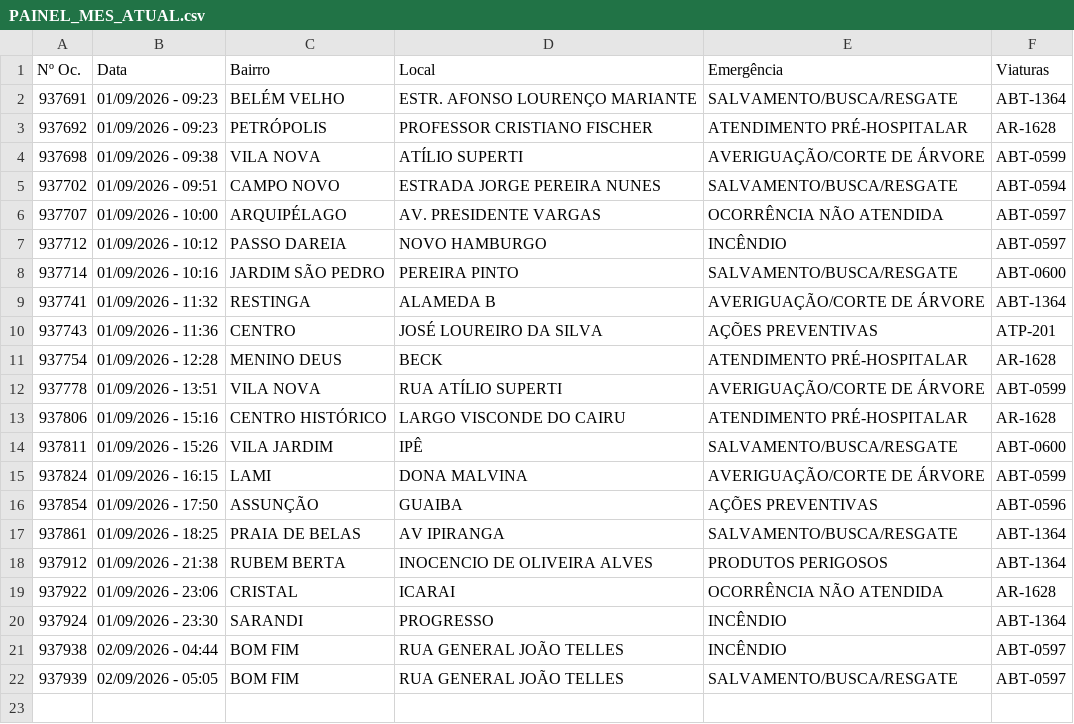
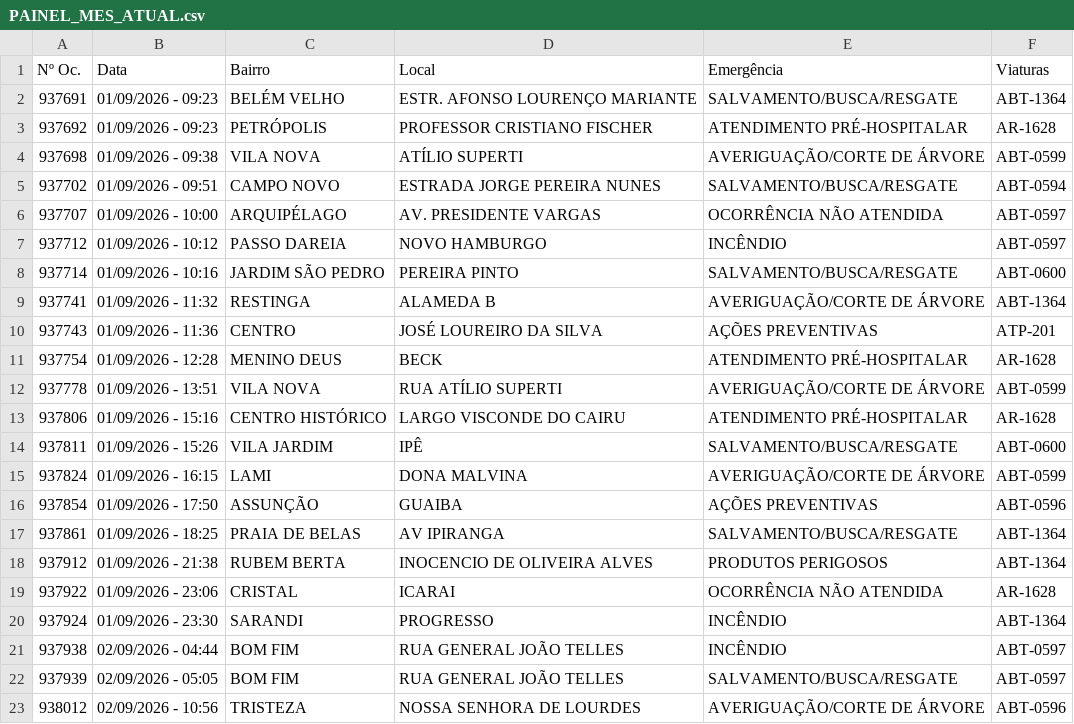
Before and after one commit to ciabm-1bbm/site, a CSV file: dados/PAINEL_MES_ATUAL.csv, drawn as a sheet; the diff names each change by its address in the sheet, - before the commit and + after, or states it on an @@ line.

```diff
--- a/dados/PAINEL_MES_ATUAL.csv
+++ b/dados/PAINEL_MES_ATUAL.csv
+row 23: 938012 | 02/09/2026 - 10:56 | TRISTEZA | NOSSA SENHORA DE LOURDES | AVERIGUAÇÃO/CORTE DE ÁRVORE | ABT-0596
```
